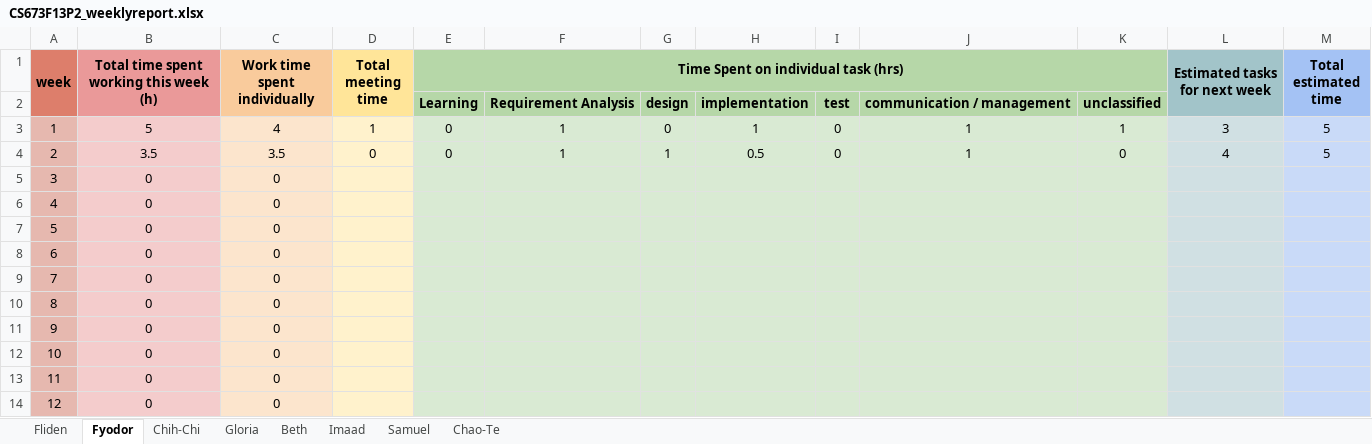
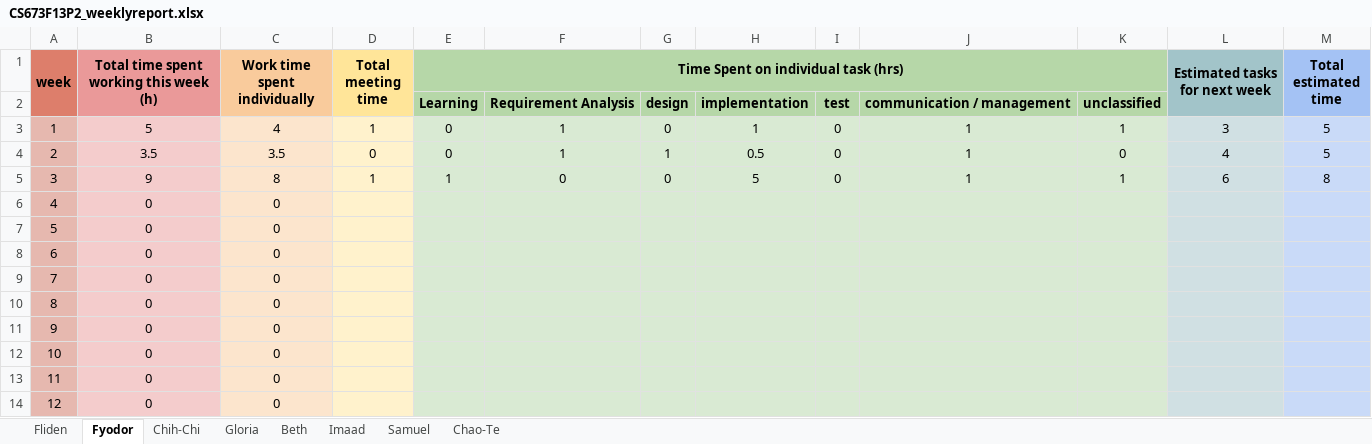
Before and after one commit to fydo23/mySurvey, an Excel workbook: Documentation/CS673F13P2_weeklyreport.xlsx, sheet Fyodor, drawn as a sheet; values as stored, in another font and other column widths than the file's, no borders; the diff names each change by its address in the sheet, - before the commit and + after, or states it on an @@ line.

```diff
--- a/Documentation/CS673F13P2_weeklyreport.xlsx (sheet Fyodor)
+++ b/Documentation/CS673F13P2_weeklyreport.xlsx (sheet Fyodor)
-B5: 0
+B5: 9
-C5 (Work time spent individually): 0
+C5 (Work time spent individually): 8
-D5 (Total meeting time): (empty)
+D5 (Total meeting time): 1
-E5: (empty)
+E5: 1
-F5: (empty)
+F5: 0
-G5: (empty)
+G5: 0
-H5: (empty)
+H5: 5
-I5: (empty)
+I5: 0
-J5: (empty)
+J5: 1
-K5: (empty)
+K5: 1
-L5 (Estimated tasks for next week): (empty)
+L5 (Estimated tasks for next week): 6
-M5 (Total estimated time): (empty)
+M5 (Total estimated time): 8
```
Also changed, not shown: sheet Samuel, sheet Chao-Te, sheet Fliden, sheet Beth, sheet Imaad, sheet Gloria, 1 more sheet.
